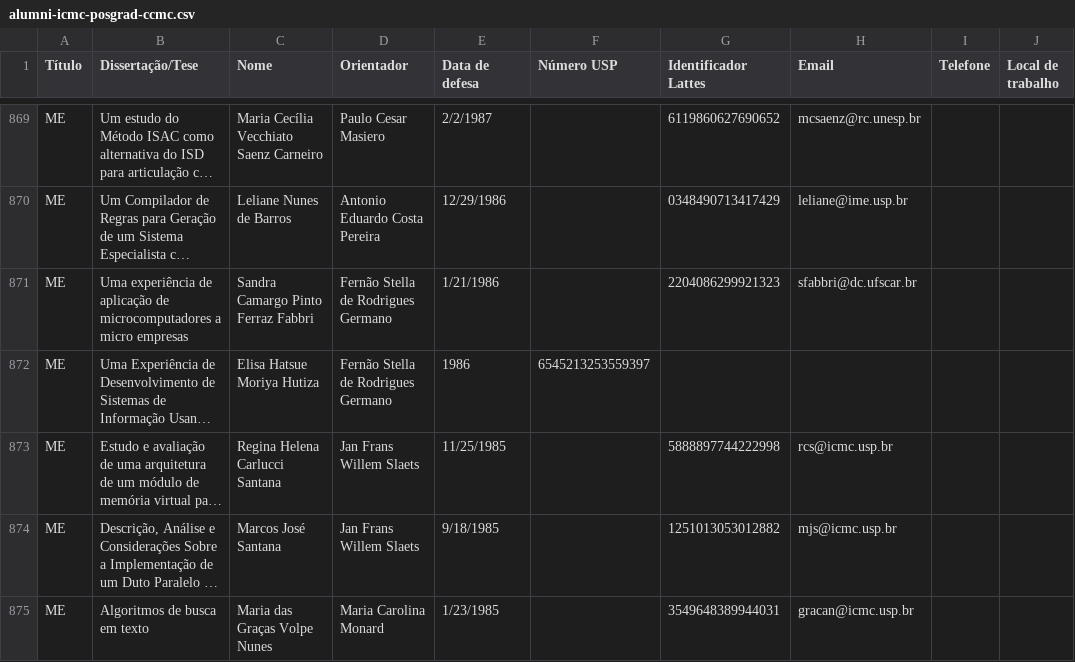
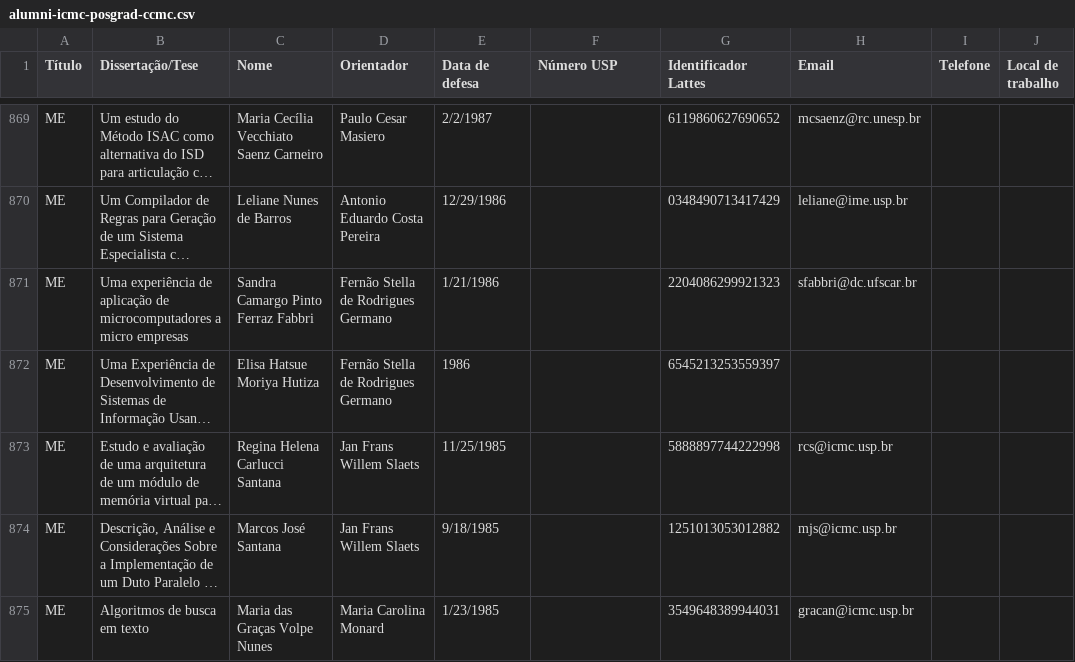
Before and after one commit to magsilva/ScienceAnalyzer, a CSV file: resources/Alumni/ICMC/alumni-icmc-posgrad-ccmc.csv, drawn as a sheet; only a part is shown, gaps mark what is left out; long unchanged cells end in …; the diff names each change by its address in the sheet, - before the commit and + after, or states it on an @@ line.

```diff
--- a/resources/Alumni/ICMC/alumni-icmc-posgrad-ccmc.csv
+++ b/resources/Alumni/ICMC/alumni-icmc-posgrad-ccmc.csv
-F872 (Número USP): 6545213253559397
+F872 (Número USP): (empty)
-G872 (Identificador Lattes): (empty)
+G872 (Identificador Lattes): 6545213253559397
```
Also changed, not shown: resources/Alumni/ICMC/alumni-icmc-posgrad-mat.csv.
